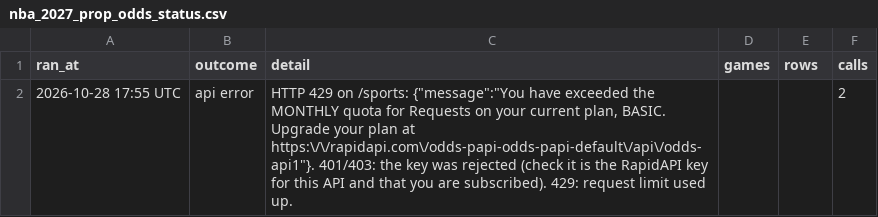
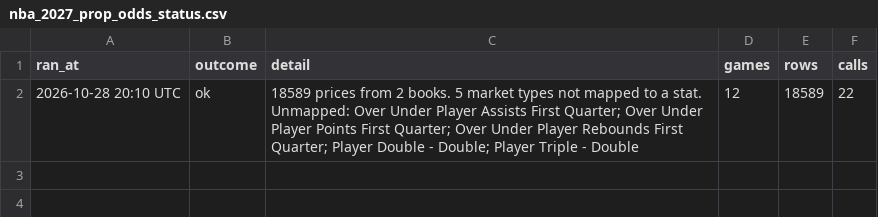
Before and after one commit to HitByOne/NBAData, a CSV file: site/data/nba_2027_prop_odds_status.csv, drawn as a sheet.

```diff
--- a/site/data/nba_2027_prop_odds_status.csv
+++ b/site/data/nba_2027_prop_odds_status.csv
@@ -1,2 +1,2 @@
 ran_at,outcome,detail,games,rows,calls
-2026-10-28 17:55 UTC,api error,"HTTP 429 on /sports: {""message"":""You have exceeded the MONTHLY quota for Requests on your current plan, BASIC. Upgrade your plan at https:\/\/rapidapi.com\/odds-papi-odds-papi-default\/api\/odds-api1""}. 401/403: the key was rejected (check it is the RapidAPI key for this API and that you are subscribed). 429: request limit used up.",,,2
+2026-10-28 20:10 UTC,ok,18589 prices from 2 books. 5 market types not mapped to a stat. Unmapped: Over Under Player Assists First Quarter; Over Under Player Points First Quarter; Over Under Player Rebounds First Quarter; Player Double - Double; Player Triple - Double,12,18589,22
```
Also changed, not shown: site/data/nba_2027_backtest.csv, site/data/nba_2027_injury_report.csv, 3 other files.
